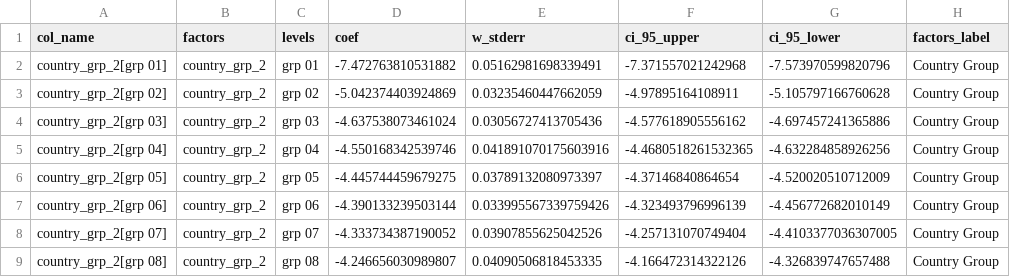
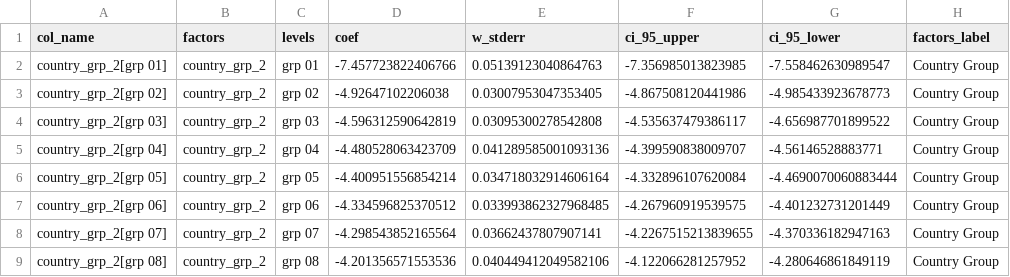
Before and after one commit to chk2817/covid-19-curves, a CSV file: data/model_parameters.csv, drawn as a sheet; only a part is shown; the diff covers the shown part only.

```diff
--- a/data/model_parameters.csv
+++ b/data/model_parameters.csv
@@ -1,9 +1,9 @@
 col_name,factors,levels,coef,w_stderr,ci_95_upper,ci_95_lower,factors_label
-country_grp_2[grp 01],country_grp_2,grp 01,-7.472763810531882,0.05162981698339491,-7.371557021242968,-7.573970599820796,Country Group
-country_grp_2[grp 02],country_grp_2,grp 02,-5.042374403924869,0.03235460447662059,-4.97895164108911,-5.105797166760628,Country Group
-country_grp_2[grp 03],country_grp_2,grp 03,-4.637538073461024,0.03056727413705436,-4.577618905556162,-4.697457241365886,Country Group
-country_grp_2[grp 04],country_grp_2,grp 04,-4.550168342539746,0.041891070175603916,-4.4680518261532365,-4.632284858926256,Country Group
-country_grp_2[grp 05],country_grp_2,grp 05,-4.445744459679275,0.03789132080973397,-4.37146840864654,-4.520020510712009,Country Group
-country_grp_2[grp 06],country_grp_2,grp 06,-4.390133239503144,0.033995567339759426,-4.323493796996139,-4.456772682010149,Country Group
-country_grp_2[grp 07],country_grp_2,grp 07,-4.333734387190052,0.03907855625042526,-4.257131070749404,-4.4103377036307005,Country Group
-country_grp_2[grp 08],country_grp_2,grp 08,-4.246656030989807,0.04090506818453335,-4.166472314322126,-4.326839747657488,Country Group
+country_grp_2[grp 01],country_grp_2,grp 01,-7.457723822406766,0.05139123040864763,-7.356985013823985,-7.558462630989547,Country Group
+country_grp_2[grp 02],country_grp_2,grp 02,-4.92647102206038,0.03007953047353405,-4.867508120441986,-4.985433923678773,Country Group
+country_grp_2[grp 03],country_grp_2,grp 03,-4.596312590642819,0.03095300278542808,-4.535637479386117,-4.656987701899522,Country Group
+country_grp_2[grp 04],country_grp_2,grp 04,-4.480528063423709,0.041289585001093136,-4.399590838009707,-4.56146528883771,Country Group
+country_grp_2[grp 05],country_grp_2,grp 05,-4.400951556854214,0.034718032914606164,-4.332896107620084,-4.4690070060883444,Country Group
+country_grp_2[grp 06],country_grp_2,grp 06,-4.334596825370512,0.033993862327968485,-4.267960919539575,-4.401232731201449,Country Group
+country_grp_2[grp 07],country_grp_2,grp 07,-4.298543852165564,0.03662437807907141,-4.2267515213839655,-4.370336182947163,Country Group
+country_grp_2[grp 08],country_grp_2,grp 08,-4.201356571553536,0.040449412049582106,-4.122066281257952,-4.280646861849119,Country Group
```
Also changed, not shown: 56 edited cells elsewhere in this file, 1 other file.
